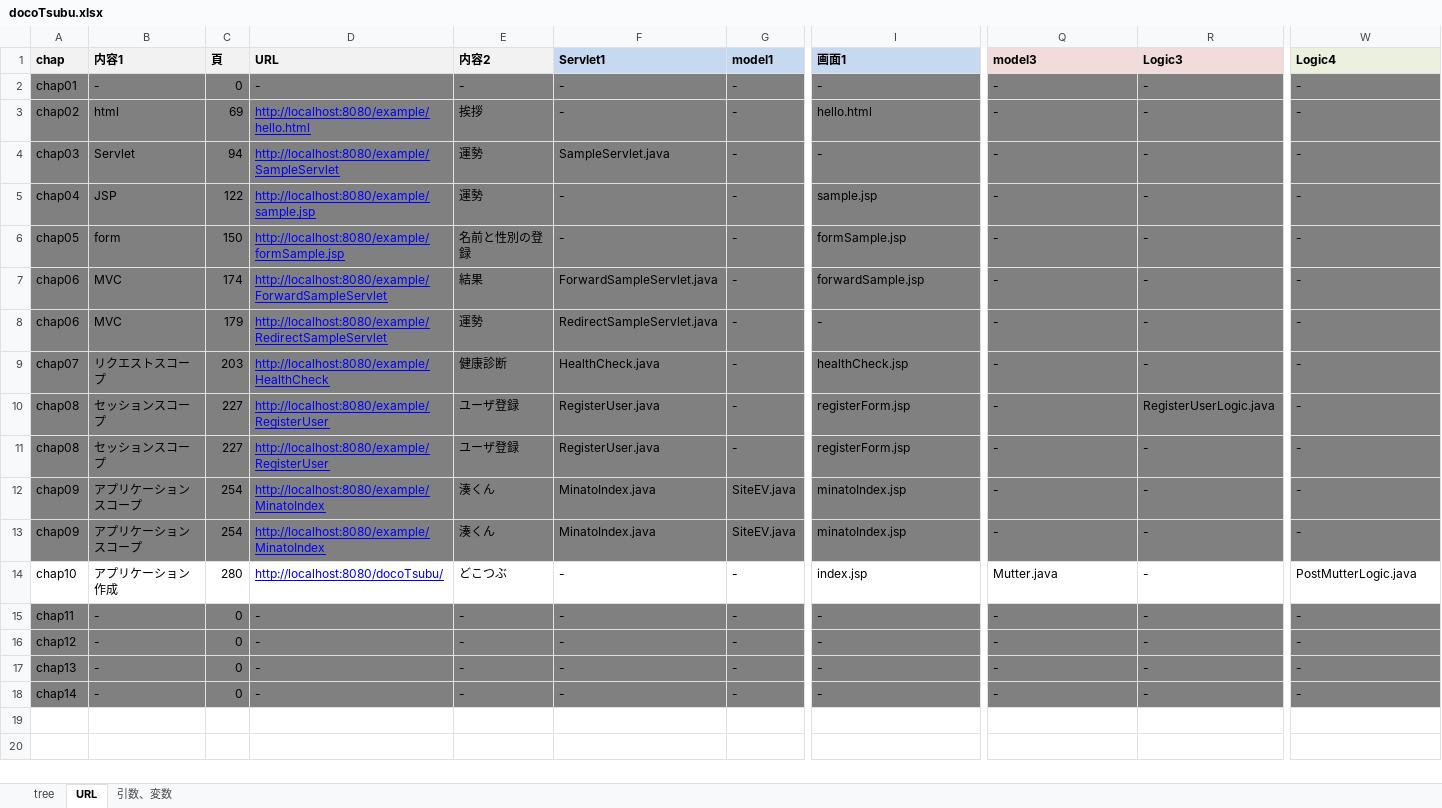
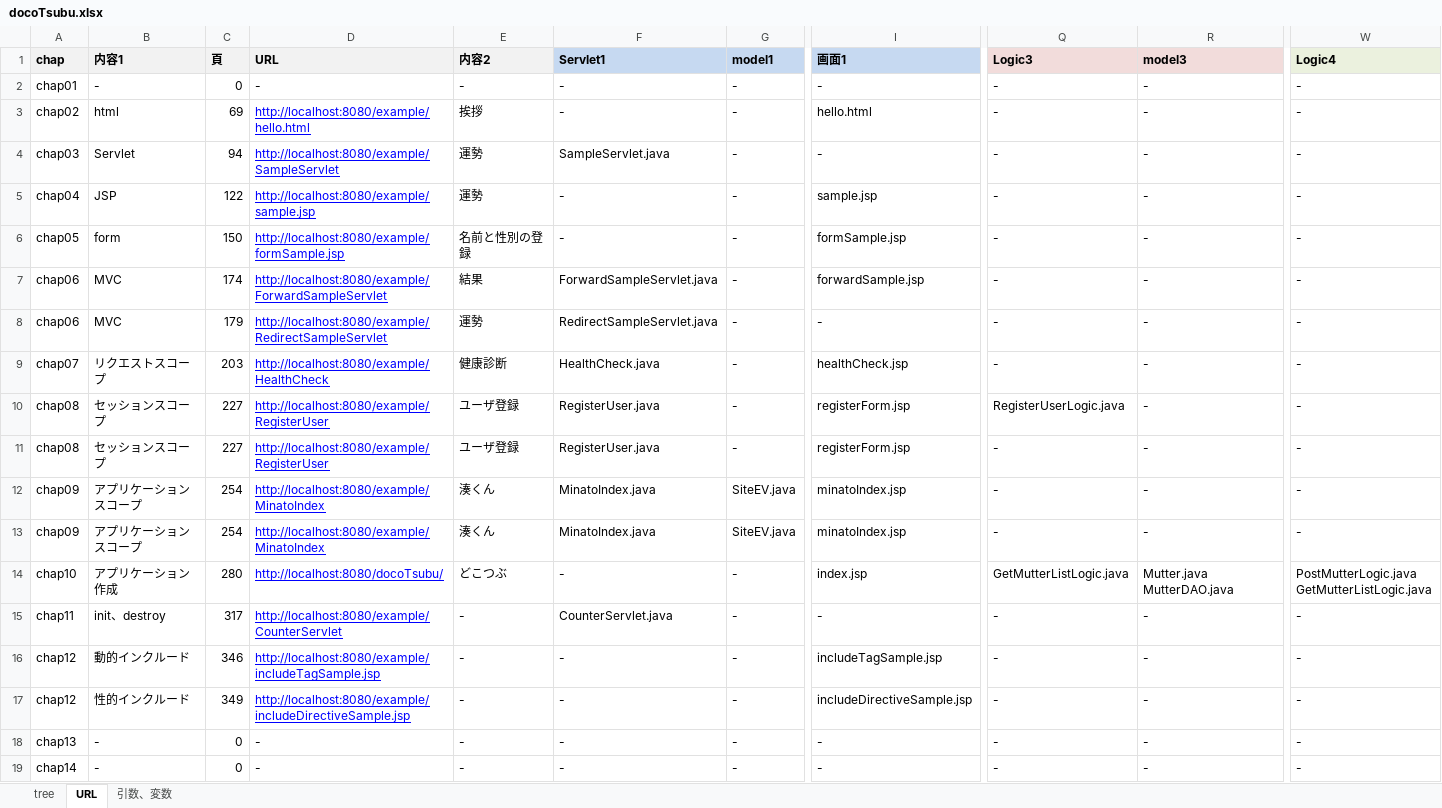
Before and after one commit to Fuji0123456789/docoTsubu, an Excel workbook: docoTsubu.xlsx, sheet URL, drawn as a sheet; only a part is shown, gaps mark what is left out; values as stored, in another font and other column widths than the file's, no borders; addresses are those after the commit; rows hold the shown columns only; ↵ is a line break in a cell; the diff covers the shown part only; the diff names each change by its address in the sheet, - before the commit and + after, or states it on an @@ line.

```diff
--- a/docoTsubu.xlsx (sheet URL)
+++ b/docoTsubu.xlsx (sheet URL)
-Q1: model3
+Q1: Logic3
-R1: Logic3
+R1: model3
-A2:W13 fill: #808080
+A2:W13 fill: none
-Q10 (Logic3): -
+Q10 (Logic3): RegisterUserLogic.java
-R10 (model3): RegisterUserLogic.java
+R10 (model3): -
-Q14 (Logic3): Mutter.java
+Q14 (Logic3): GetMutterListLogic.java
-R14 (model3): -
+R14 (model3): Mutter.java ↵ MutterDAO.java
-W14 (Logic4): PostMutterLogic.java
+W14 (Logic4): PostMutterLogic.java ↵ GetMutterListLogic.java
-A15:W16 fill: #808080
+A15:W16 fill: none
-B15 (内容1): -
+B15 (内容1): init、destroy
-C15 (頁): 0
+C15 (頁): 317
-D15 (URL): -
+D15 (URL): http://localhost:8080/example/CounterServlet
@@ D15:D16 underline: off → on, text colour: black → #0000FF @@
-F15 (Servlet1): -
+F15 (Servlet1): CounterServlet.java
-B16 (内容1): -
+B16 (内容1): 動的インクルード
-C16 (頁): 0
+C16 (頁): 346
-D16 (URL): -
+D16 (URL): http://localhost:8080/example/includeTagSample.jsp
-I16 (画面1): -
+I16 (画面1): includeTagSample.jsp
+row 17: chap12 | 性的インクルード | 349 | http://localhost:8080/example/includeDirectiveSample.jsp | - | - | - | includeDirectiveSample.jsp | - | - | -
-A18:W19 fill: #808080
+A18:W19 fill: none
```
Also changed, not shown: cell formats elsewhere in this sheet, sheet 引数、変数, sheet tree, 6 other files.
